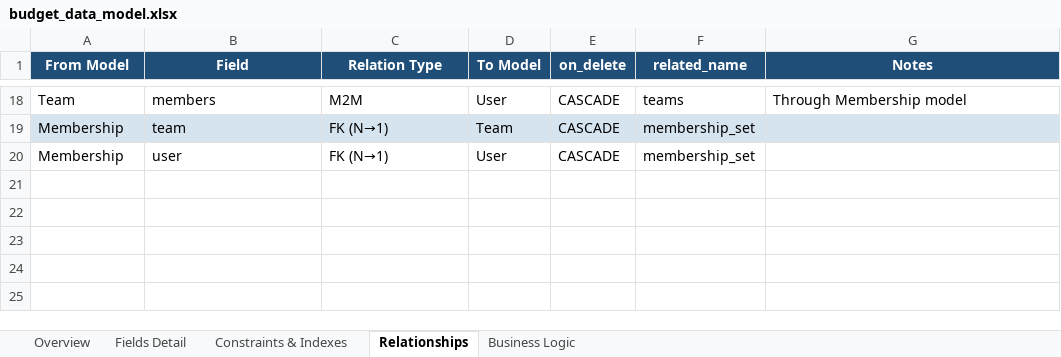
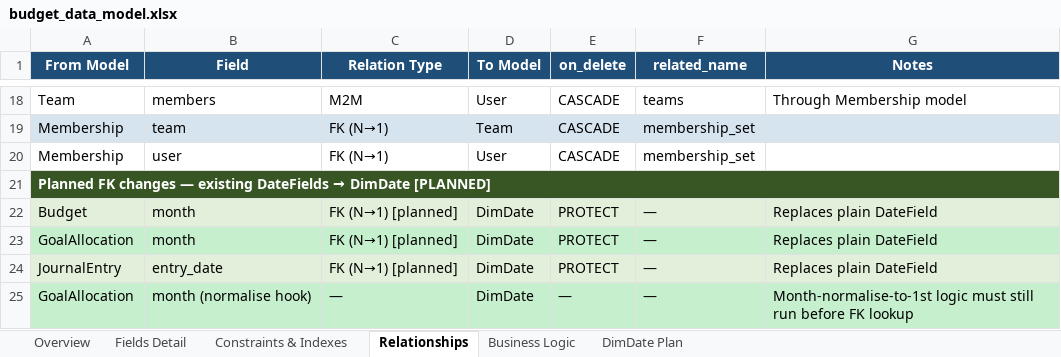
Before and after one commit to LePet1tPrince/koala_budget, an Excel workbook: budget_data_model.xlsx, sheet Relationships, drawn as a sheet; only a part is shown, gaps mark what is left out; values as stored, in another font and other column widths than the file's, no borders; the diff names each change by its address in the sheet, - before the commit and + after, or states it on an @@ line.

```diff
--- a/budget_data_model.xlsx (sheet Relationships)
+++ b/budget_data_model.xlsx (sheet Relationships)
+sheet tab: DimDate Plan
+row 21: Planned FK changes — existing DateFields → DimDate [PLANNED]
+row 22: Budget | month | FK (N→1) [planned] | DimDate | PROTECT | — | Replaces plain DateField
+row 23: GoalAllocation | month | FK (N→1) [planned] | DimDate | PROTECT | — | Replaces plain DateField
+row 24: JournalEntry | entry_date | FK (N→1) [planned] | DimDate | PROTECT | — | Replaces plain DateField
+row 25: GoalAllocation | month (normalise hook) | — | DimDate | — | — | Month-normalise-to-1st logic must still run before FK lookup
```
Also changed, not shown: sheet Fields Detail, sheet Constraints & Indexes, sheet Overview.
